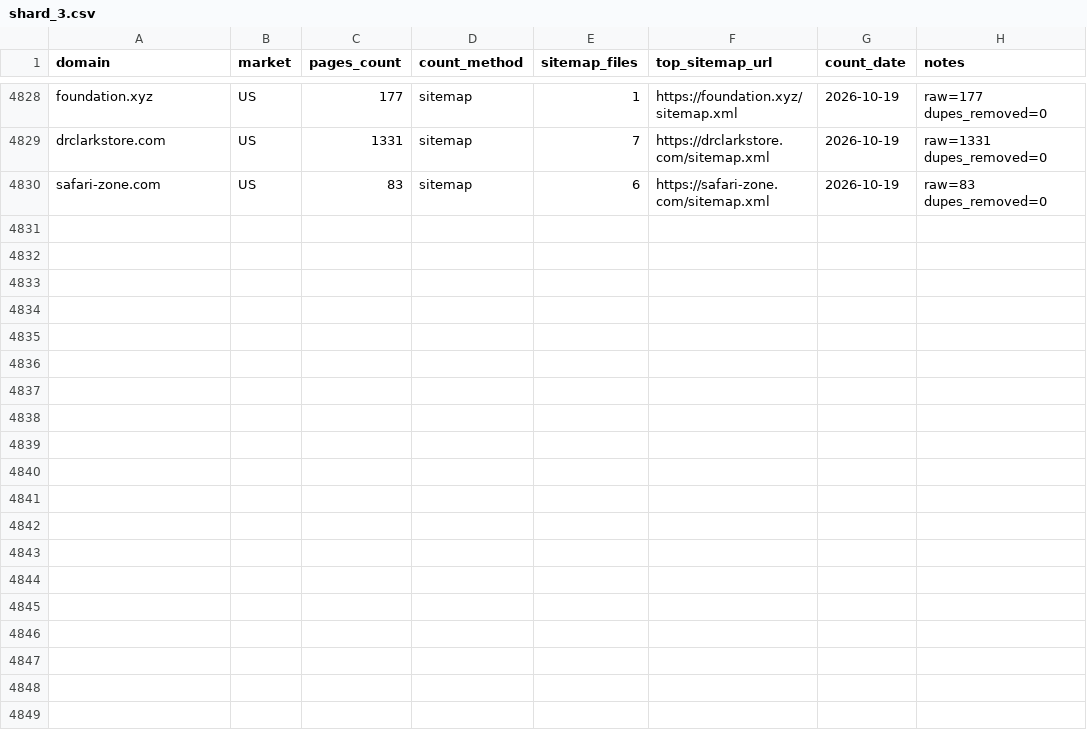
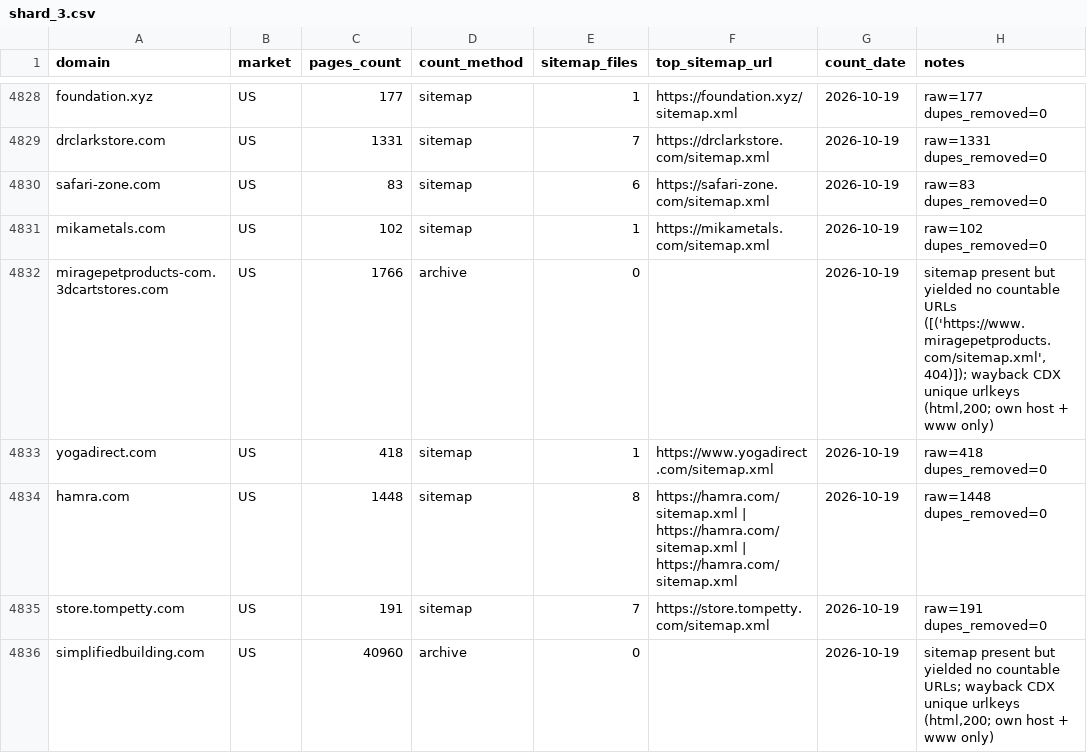
Before and after one commit to abaszeinn-beep/research, a CSV file: results/shard_3.csv, drawn as a sheet; only a part is shown, gaps mark what is left out; the diff names each change by its address in the sheet, - before the commit and + after, or states it on an @@ line.

```diff
--- a/results/shard_3.csv
+++ b/results/shard_3.csv
+row 4831: mikametals.com | US | 102 | sitemap | 1 | https://mikametals.com/sitemap.xml | 2026-10-19 | raw=102 dupes_removed=0
+row 4832: miragepetproducts-com.3dcartstores.com | US | 1766 | archive | 0 |  | 2026-10-19 | sitemap present but yielded no countable URLs ([('https://www.miragepetproducts.com/sitemap.xml', 404)]); wayback CDX unique urlkeys (html,200; own host + www only)
+row 4833: yogadirect.com | US | 418 | sitemap | 1 | https://www.yogadirect.com/sitemap.xml | 2026-10-19 | raw=418 dupes_removed=0
+row 4834: hamra.com | US | 1448 | sitemap | 8 | https://hamra.com/sitemap.xml | https://hamra.com/sitemap.xml | https://hamra.com/sitemap.xml | 2026-10-19 | raw=1448 dupes_removed=0
+row 4835: store.tompetty.com | US | 191 | sitemap | 7 | https://store.tompetty.com/sitemap.xml | 2026-10-19 | raw=191 dupes_removed=0
+row 4836: simplifiedbuilding.com | US | 40960 | archive | 0 |  | 2026-10-19 | sitemap present but yielded no countable URLs; wayback CDX unique urlkeys (html,200; own host + www only)
```
